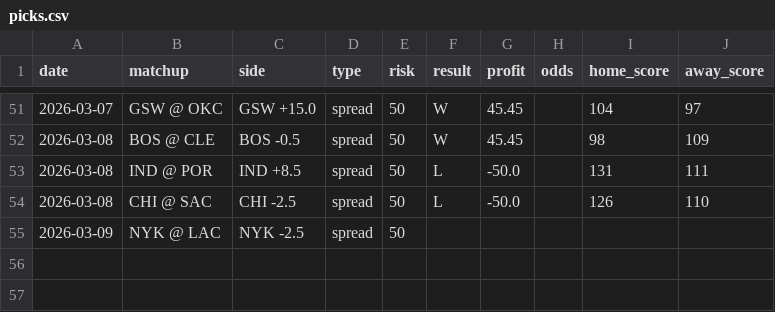
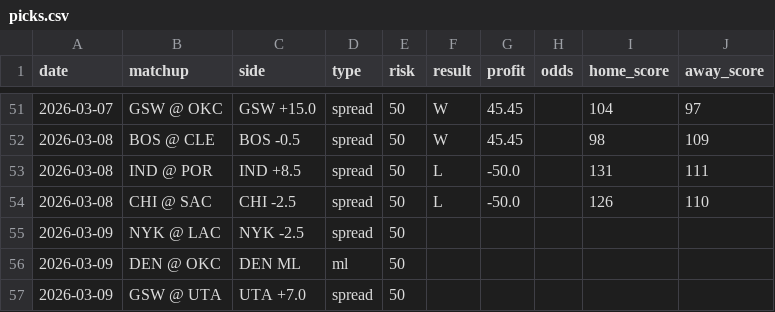
Before and after one commit to jack-more/nbasim, a CSV file: data/picks.csv, drawn as a sheet; only a part is shown, gaps mark what is left out.

```diff
--- a/data/picks.csv
+++ b/data/picks.csv
@@ -55 +55,3 @@ date,matchup,side,type,risk,result,profit,odds,home_score,away_score
 2026-03-09,NYK @ LAC,NYK -2.5,spread,50,,,,,
+2026-03-09,DEN @ OKC,DEN ML,ml,50,,,,,
+2026-03-09,GSW @ UTA,UTA +7.0,spread,50,,,,,
```
Also changed, not shown: 6 other files.
